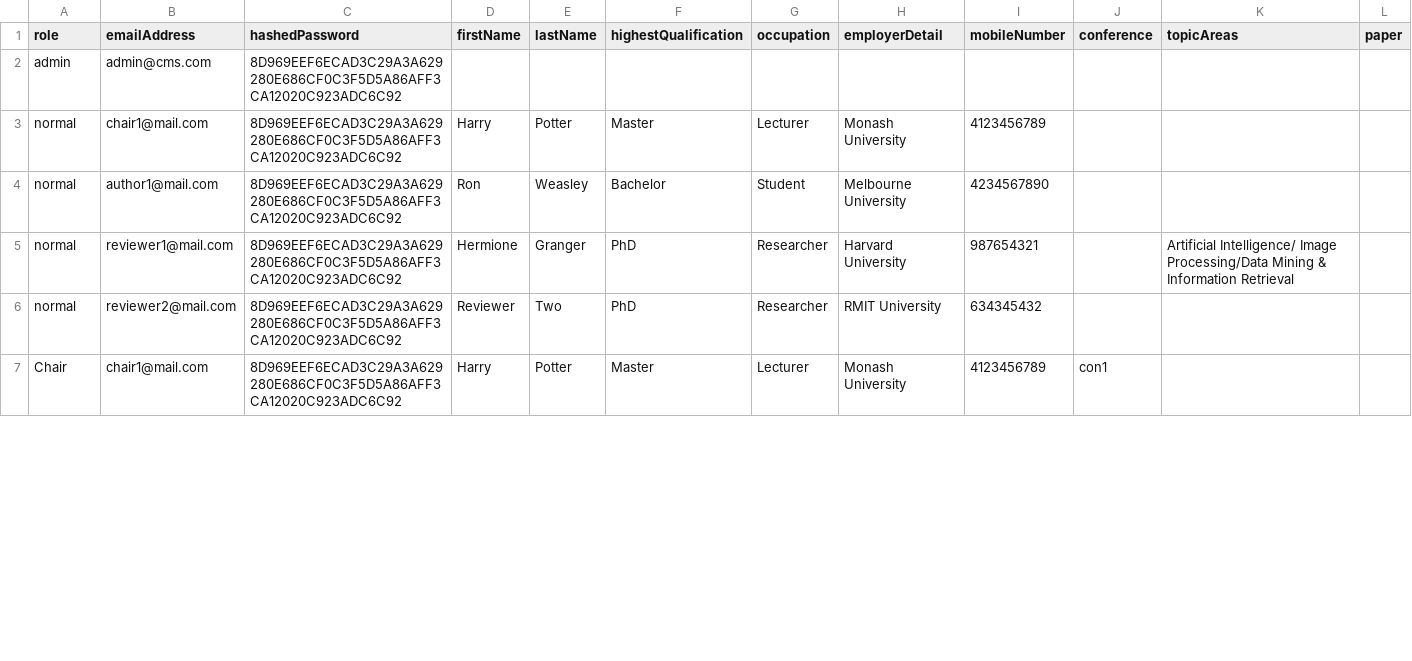
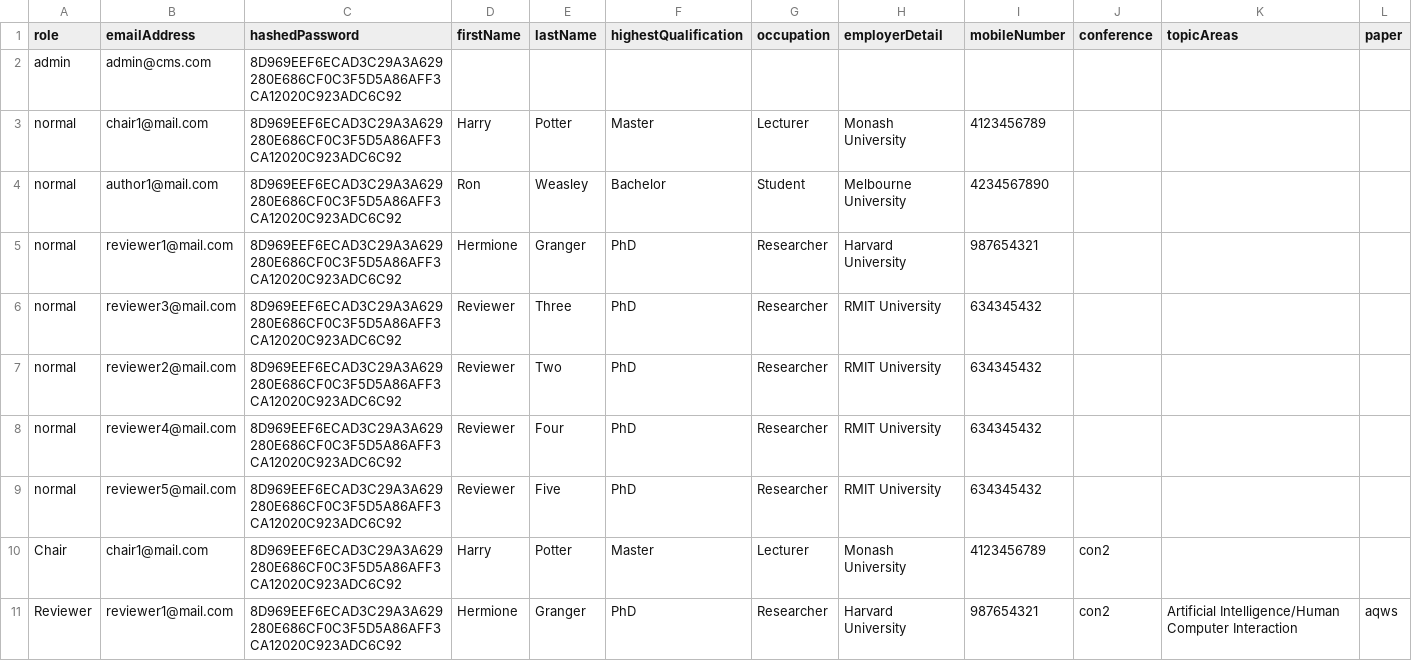
Before and after one commit to chailam/Conference-Management-System-CLI-Version, a CSV file: src/resource/User.csv, drawn as a sheet; only a part is shown; the diff covers the shown part only.

```diff
--- a/src/resource/User.csv
+++ b/src/resource/User.csv
@@ -4,4 +4,8 @@ normal,chair1@mail.com,8D969EEF6ECAD3C29A3A629280E686CF0C3F5D5A86AFF3CA12020C923
 normal,author1@mail.com,8D969EEF6ECAD3C29A3A629280E686CF0C3F5D5A86AFF3CA12020C923ADC6C92,Ron,Weasley,Bachelor,Student,Melbourne University,4234567890,,,
-normal,reviewer1@mail.com,8D969EEF6ECAD3C29A3A629280E686CF0C3F5D5A86AFF3CA12020C923ADC6C92,Hermione,Granger,PhD,Researcher,Harvard University,987654321,,Artificial Intelligence/ Image Processing/Data Mining & Information Retrieval,
+normal,reviewer1@mail.com,8D969EEF6ECAD3C29A3A629280E686CF0C3F5D5A86AFF3CA12020C923ADC6C92,Hermione,Granger,PhD,Researcher,Harvard University,987654321,,,
+normal,reviewer3@mail.com,8D969EEF6ECAD3C29A3A629280E686CF0C3F5D5A86AFF3CA12020C923ADC6C92,Reviewer,Three,PhD,Researcher,RMIT University,634345432,,,
 normal,reviewer2@mail.com,8D969EEF6ECAD3C29A3A629280E686CF0C3F5D5A86AFF3CA12020C923ADC6C92,Reviewer,Two,PhD,Researcher,RMIT University,634345432,,,
-Chair,chair1@mail.com,8D969EEF6ECAD3C29A3A629280E686CF0C3F5D5A86AFF3CA12020C923ADC6C92,Harry,Potter,Master ,Lecturer,Monash University,4123456789,con1,,
+normal,reviewer4@mail.com,8D969EEF6ECAD3C29A3A629280E686CF0C3F5D5A86AFF3CA12020C923ADC6C92,Reviewer,Four,PhD,Researcher,RMIT University,634345432,,,
+normal,reviewer5@mail.com,8D969EEF6ECAD3C29A3A629280E686CF0C3F5D5A86AFF3CA12020C923ADC6C92,Reviewer,Five,PhD,Researcher,RMIT University,634345432,,,
+Chair,chair1@mail.com,8D969EEF6ECAD3C29A3A629280E686CF0C3F5D5A86AFF3CA12020C923ADC6C92,Harry,Potter,Master ,Lecturer,Monash University,4123456789,con2,,
+Reviewer,reviewer1@mail.com,8D969EEF6ECAD3C29A3A629280E686CF0C3F5D5A86AFF3CA12020C923ADC6C92,Hermione,Granger,PhD,Researcher,Harvard University,987654321,con2,Artificial Intelligence/Human Computer Interaction,aqws
```
Also changed, not shown: 1 removed row and 19 edited cells elsewhere in this file, src/resource/Conference.csv, src/resource/Paper.csv, 2 other files.
